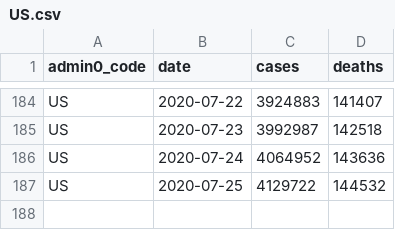
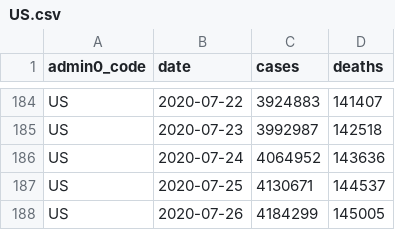
Before and after one commit to covid-open-data/xform-casecount-us-jhu, a CSV file: output/admin0/US.csv, drawn as a sheet; only a part is shown, gaps mark what is left out.

```diff
--- a/output/admin0/US.csv
+++ b/output/admin0/US.csv
@@ -186,2 +186,3 @@ US,2020-07-23,3992987,142518
 US,2020-07-24,4064952,143636
-US,2020-07-25,4129722,144532
+US,2020-07-25,4130671,144537
+US,2020-07-26,4184299,145005
```
Also changed, not shown: output/admin1/US.csv.
